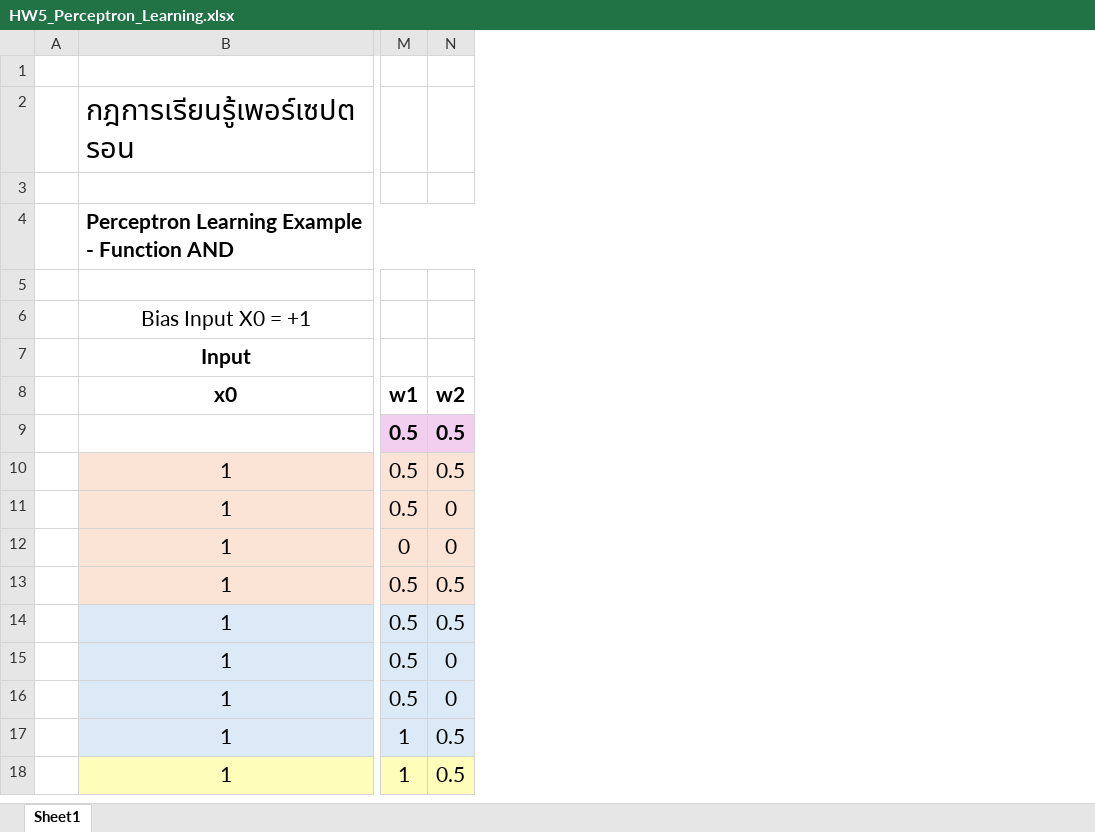
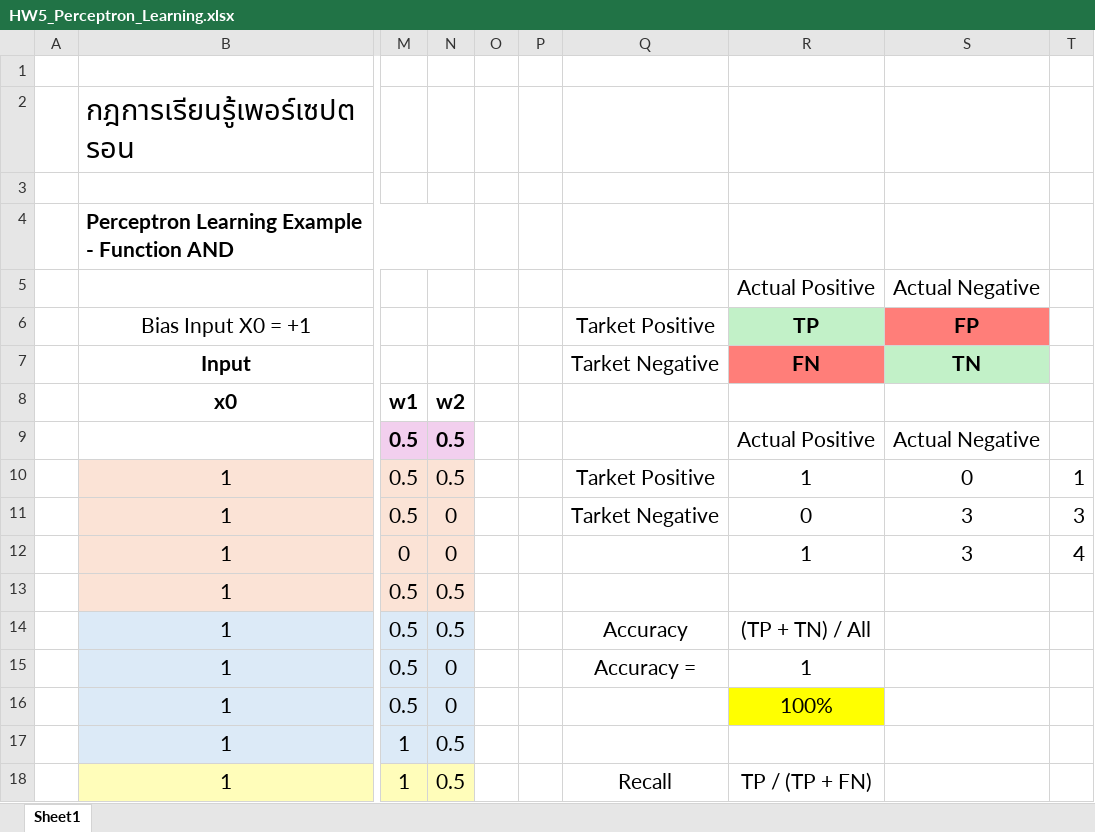
Before and after one commit to Ratchanontt/BSC_DPDM23, an Excel workbook: HW5_Perceptron_Learning.xlsx, sheet Sheet1, drawn as a sheet; only a part is shown, gaps mark what is left out; values as stored, in another font and other column widths than the file's, no borders; charts and pictures not drawn; rows hold the shown columns only; the diff names each change by its address in the sheet, - before the commit and + after, or states it on an @@ line.

Commit message:
HW5 excel calculate

```diff
--- a/HW5_Perceptron_Learning.xlsx (sheet Sheet1)
+++ b/HW5_Perceptron_Learning.xlsx (sheet Sheet1)
+column O, empty
+column P, empty
+column Q (Tarket Negative), row 6: Tarket Positive; rows 10-18: Tarket Positive | Tarket Negative |  |  | Accuracy | Accuracy = |  |  | Recall
+column R (FN), rows 5-6: Actual Positive | TP; rows 9-18: Actual Positive | 1 | 0 | 1 |  | (TP + TN) / All | 1 | 100% |  | TP / (TP + FN)
+column S (TN), rows 5-6: Actual Negative | FP; rows 9-12: Actual Negative | 0 | 3 | 3
+column T, rows 10-12: 1 | 3 | 4
-row 5: (empty)
+row 5:  |  |  |  |  |  |  | Actual Positive | Actual Negative
```
Also changed, not shown: charts or pictures.
